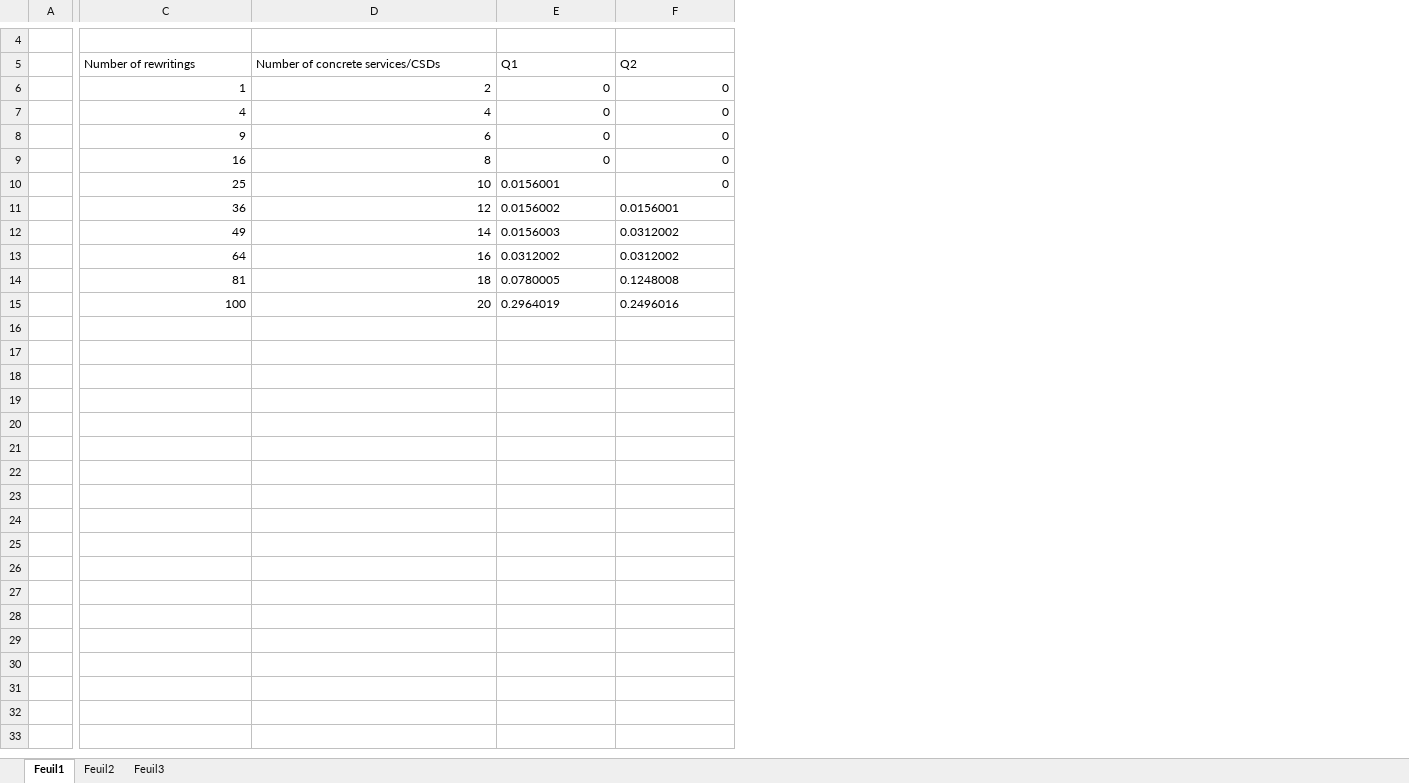
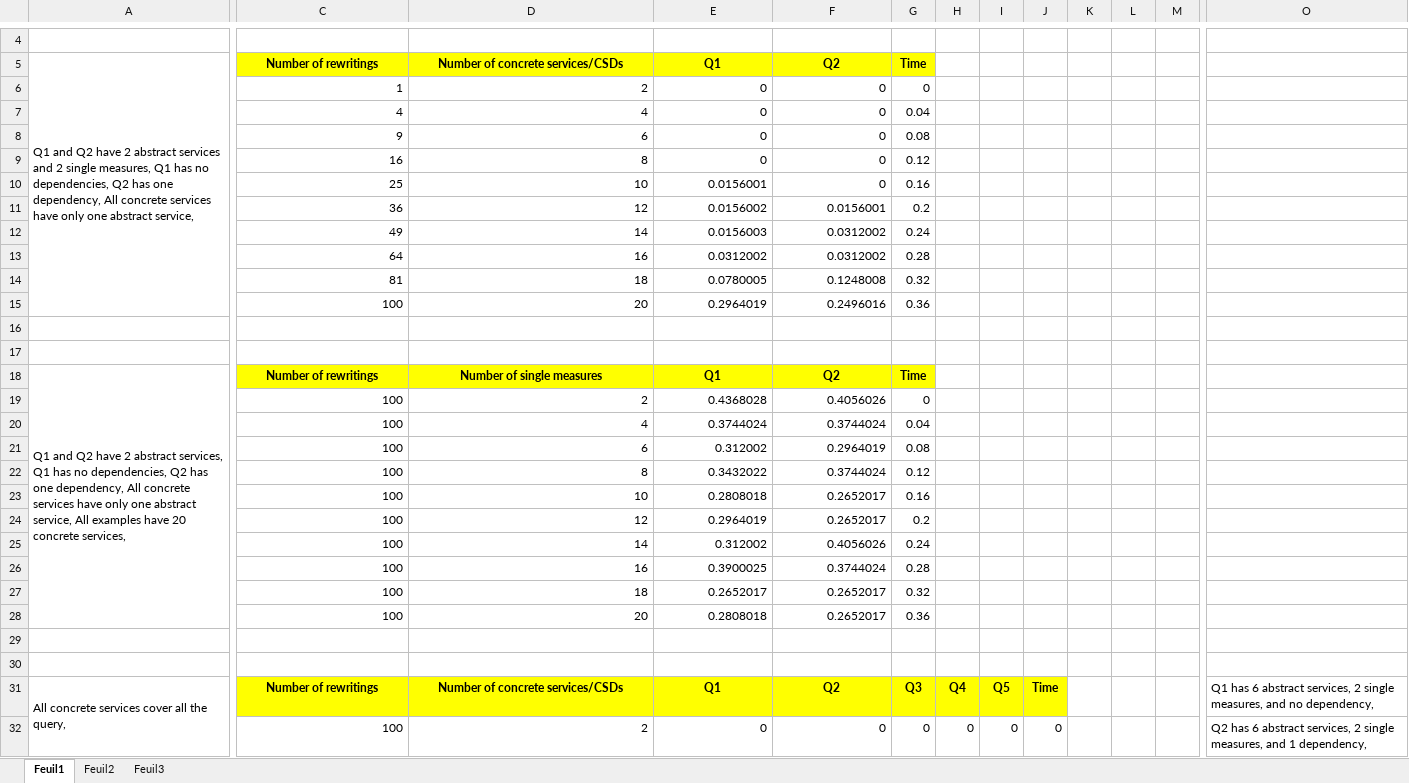
Before and after one commit to danielboni/DanielCarvalho-PhD, an Excel workbook: Algorithm/Test results/tests - implementation first version.xlsx, sheet Feuil1, drawn as a sheet; only a part is shown, gaps mark what is left out; values as stored, in another font and other column widths than the file's, no borders; charts and pictures not drawn; removed rows and columns are numbered as before the commit, all else as after; rows hold the shown columns only; the diff covers the shown part only; the diff names each change by its address in the sheet, - before the commit and + after, or states it on an @@ line.

```diff
--- a/Algorithm/Test results/tests - implementation first version.xlsx (sheet Feuil1)
+++ b/Algorithm/Test results/tests - implementation first version.xlsx (sheet Feuil1)
-column A, empty
+column A, row 5: Q1 and Q2 have 2 abstract services and 2 single measures, Q1 has no dependencies, Q2 has one dependency, All concrete services have only one abstract service,
+column G (Time), rows 6-15: 0 | 0.04 | 0.08 | 0.12 | 0.16 | 0.2 | 0.24 | 0.28 | 0.32 | 0.36
+column H, empty
+column I, empty
+column J, empty
+column K, empty
+column L, empty
+column M, empty
+column O, empty
@@ C5:F5 fill: none → #FFFF00, bold: off → on, alignment: left → center @@
-E10 alignment: left
+E10 alignment: right
-E11:F15 alignment: left
+E11:F15 alignment: right
+row 16: (empty)
+row 17: (empty)
+row 18: Q1 and Q2 have 2 abstract services, Q1 has no dependencies, Q2 has one dependency, All concrete services have only one abstract service, All examples have 20 concrete services, | Number of rewritings | Number of single measures | Q1 | Q2 | Time
+row 19:  | 100 | 2 | 0.4368028 | 0.4056026 | 0
+row 20:  | 100 | 4 | 0.3744024 | 0.3744024 | 0.04
+row 21:  | 100 | 6 | 0.312002 | 0.2964019 | 0.08
+row 22:  | 100 | 8 | 0.3432022 | 0.3744024 | 0.12
+row 23:  | 100 | 10 | 0.2808018 | 0.2652017 | 0.16
+row 24:  | 100 | 12 | 0.2964019 | 0.2652017 | 0.2
+row 25:  | 100 | 14 | 0.312002 | 0.4056026 | 0.24
+row 26:  | 100 | 16 | 0.3900025 | 0.3744024 | 0.28
+row 27:  | 100 | 18 | 0.2652017 | 0.2652017 | 0.32
+row 28:  | 100 | 20 | 0.2808018 | 0.2652017 | 0.36
+row 29: (empty)
+row 30: (empty)
+row 31: All concrete services cover all the query, | Number of rewritings | Number of concrete services/CSDs | Q1 | Q2 | Q3 | Q4 | Q5 | Time |  |  |  | Q1 has 6 abstract services, 2 single measures, and no dependency,
+row 32:  | 100 | 2 | 0 | 0 | 0 | 0 | 0 | 0 |  |  |  | Q2 has 6 abstract services, 2 single measures, and 1 dependency,
```
Also changed, not shown: 31 added rows and 1 added column elsewhere in this sheet, charts or pictures.
